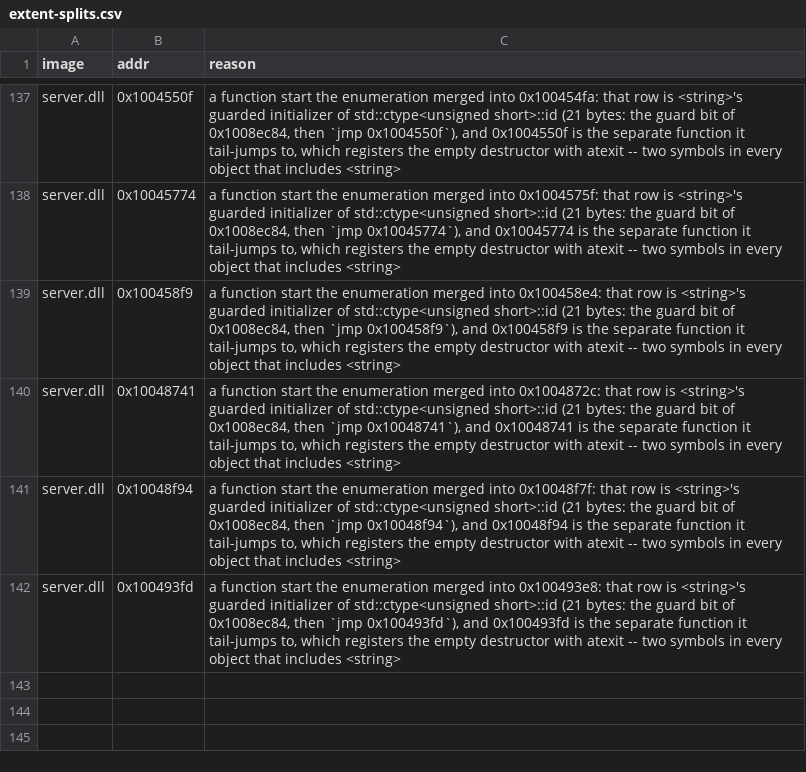
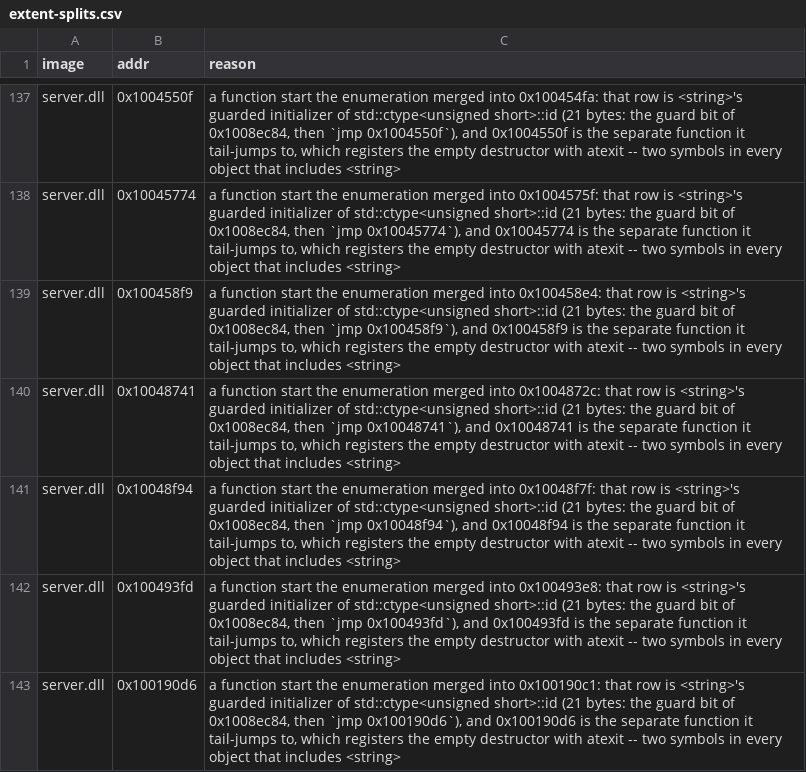
Before and after one commit to nolffan/avp2src, a CSV file: progress/extent-splits.csv, drawn as a sheet; only a part is shown, gaps mark what is left out; the diff names each change by its address in the sheet, - before the commit and + after, or states it on an @@ line.

```diff
--- a/progress/extent-splits.csv
+++ b/progress/extent-splits.csv
+row 143: server.dll | 0x100190d6 | a function start the enumeration merged into 0x100190c1: that row is <string>'s guarded initializer of std::ctype<unsigned short>::id (21 bytes: the guard bit of 0x1008ec84, then `jmp 0x100190d6`), and 0x100190d6 is the separate function it tail-jumps to, which registers the empty destructor with atexit -- two symbols in every object that includes <string>
```
Also changed, not shown: 16 other files.
